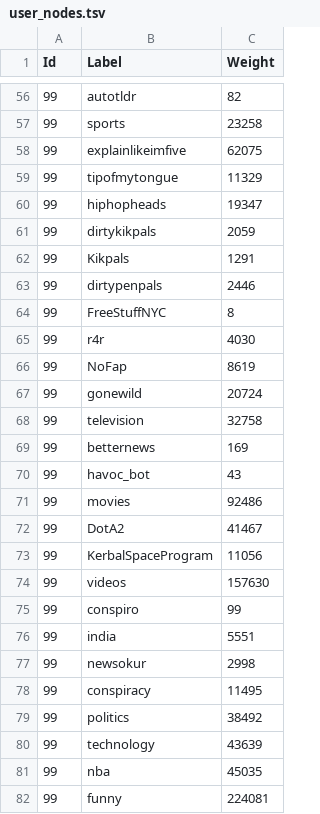
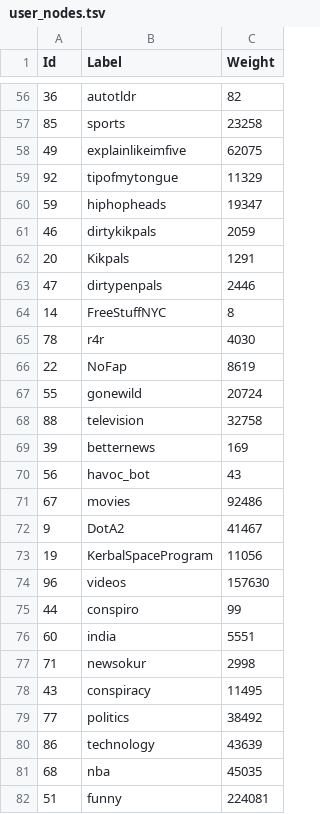
Before and after one commit to lucy3/happy-reddit, a TSV file: logs/user_nodes.tsv, drawn as a sheet; only a part is shown, gaps mark what is left out; the diff covers the shown part only.

```diff
--- a/logs/user_nodes.tsv
+++ b/logs/user_nodes.tsv
@@ -56,27 +56,27 @@ Id	Label	Weight
-99	autotldr	82
-99	sports	23258
-99	explainlikeimfive	62075
-99	tipofmytongue	11329
-99	hiphopheads	19347
-99	dirtykikpals	2059
-99	Kikpals	1291
-99	dirtypenpals	2446
-99	FreeStuffNYC	8
-99	r4r	4030
-99	NoFap	8619
-99	gonewild	20724
-99	television	32758
-99	betternews	169
-99	havoc_bot	43
-99	movies	92486
-99	DotA2	41467
-99	KerbalSpaceProgram	11056
-99	videos	157630
-99	conspiro	99
-99	india	5551
-99	newsokur	2998
-99	conspiracy	11495
-99	politics	38492
-99	technology	43639
-99	nba	45035
-99	funny	224081
+36	autotldr	82
+85	sports	23258
+49	explainlikeimfive	62075
+92	tipofmytongue	11329
+59	hiphopheads	19347
+46	dirtykikpals	2059
+20	Kikpals	1291
+47	dirtypenpals	2446
+14	FreeStuffNYC	8
+78	r4r	4030
+22	NoFap	8619
+55	gonewild	20724
+88	television	32758
+39	betternews	169
+56	havoc_bot	43
+67	movies	92486
+9	DotA2	41467
+19	KerbalSpaceProgram	11056
+96	videos	157630
+44	conspiro	99
+60	india	5551
+71	newsokur	2998
+43	conspiracy	11495
+77	politics	38492
+86	technology	43639
+68	nba	45035
+51	funny	224081
```
Also changed, not shown: 66 edited cells elsewhere in this file, 1 other file.
